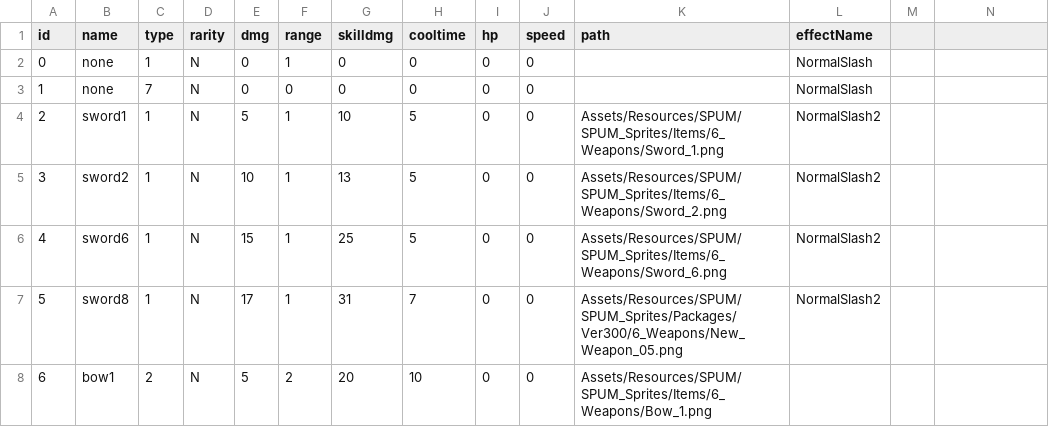
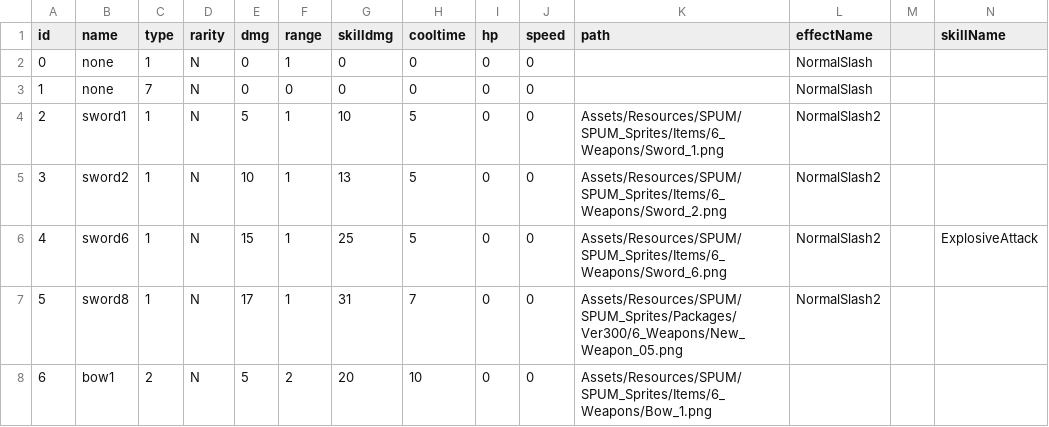
Before and after one commit to loonl/kmu-cs-rogue-2022, a CSV file: Assets/Resources/Datas/Item.csv, drawn as a sheet; only a part is shown; the diff names each change by its address in the sheet, - before the commit and + after, or states it on an @@ line.

Commit message:
working on skills

```diff
--- a/Assets/Resources/Datas/Item.csv
+++ b/Assets/Resources/Datas/Item.csv
-N1: (empty)
+N1: skillName
-N6 (skillName): (empty)
+N6 (skillName): ExplosiveAttack
```
Also changed, not shown: 31 other files.
